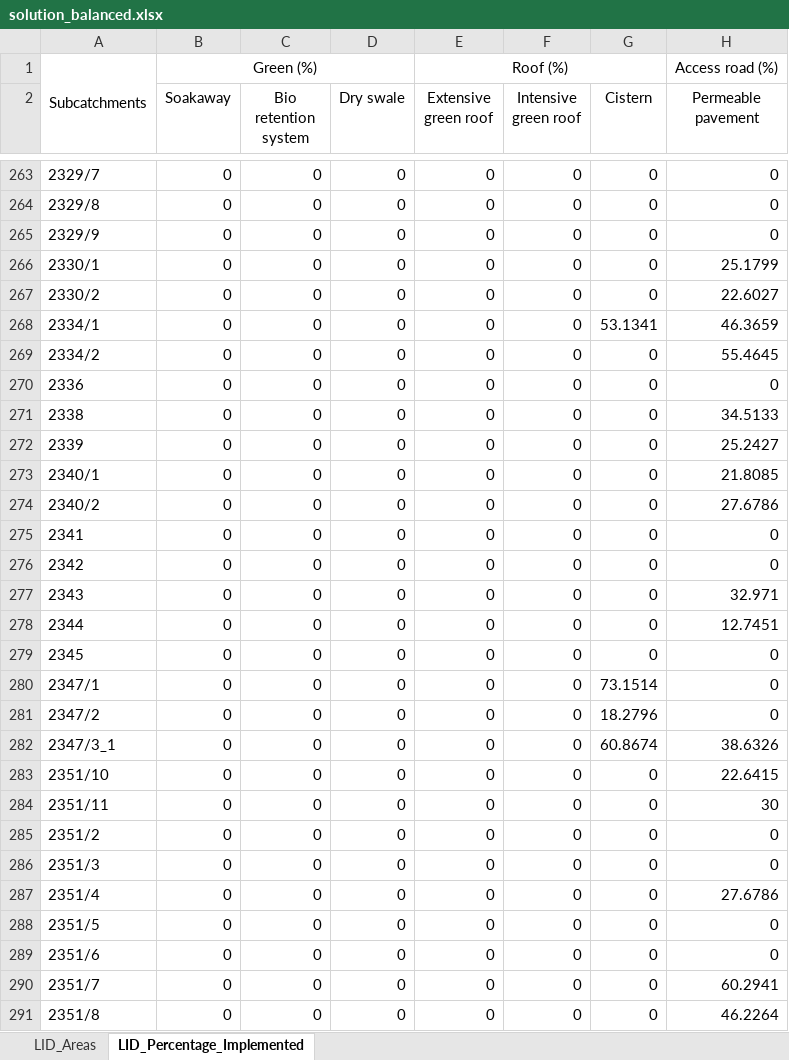
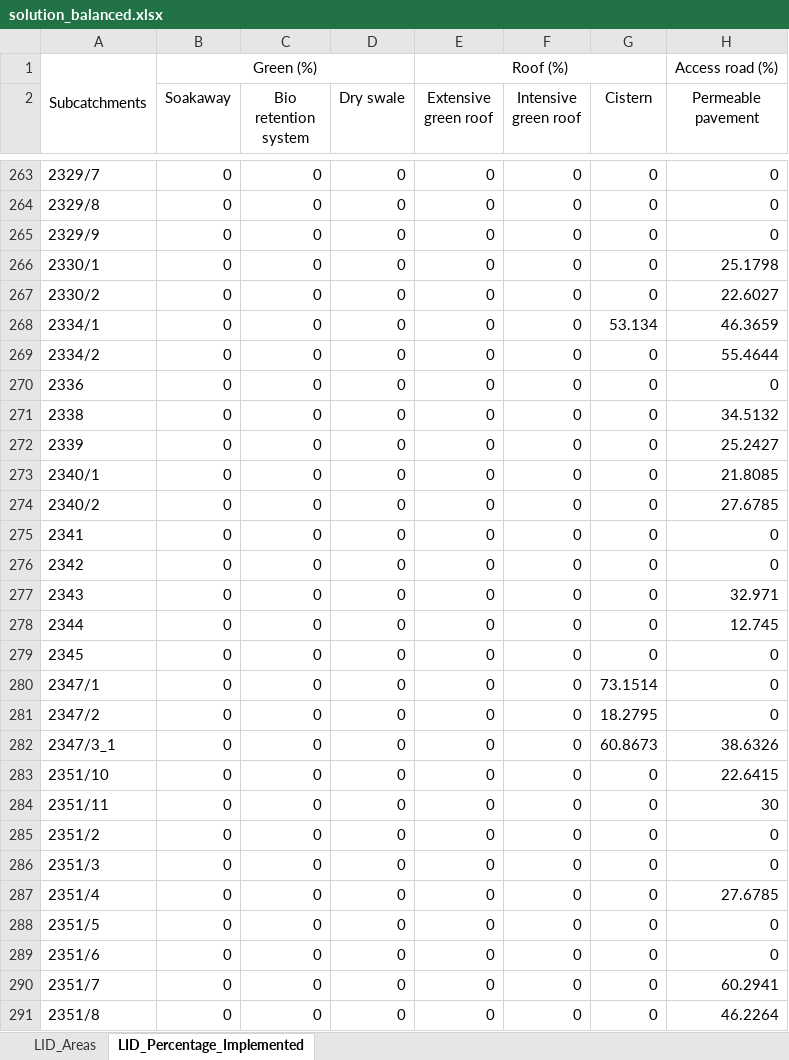
Before and after one commit to katharinaTe/NBS-Combat2, an Excel workbook: results_combat/solution_balanced.xlsx, sheet LID_Percentage_Implemented, drawn as a sheet; only a part is shown, gaps mark what is left out; values as stored, in another font and other column widths than the file's, no borders; the diff covers the shown part only; the diff names each change by its address in the sheet, - before the commit and + after, or states it on an @@ line.

```diff
--- a/results_combat/solution_balanced.xlsx (sheet LID_Percentage_Implemented)
+++ b/results_combat/solution_balanced.xlsx (sheet LID_Percentage_Implemented)
-H266 (Permeable pavement): 25.1799
+H266 (Permeable pavement): 25.1798
-G268 (Cistern): 53.1341
+G268 (Cistern): 53.134
-H269 (Permeable pavement): 55.4645
+H269 (Permeable pavement): 55.4644
-H271 (Permeable pavement): 34.5133
+H271 (Permeable pavement): 34.5132
-H274 (Permeable pavement): 27.6786
+H274 (Permeable pavement): 27.6785
-H278 (Permeable pavement): 12.7451
+H278 (Permeable pavement): 12.745
-G281 (Cistern): 18.2796
+G281 (Cistern): 18.2795
-G282 (Cistern): 60.8674
+G282 (Cistern): 60.8673
-H287 (Permeable pavement): 27.6786
+H287 (Permeable pavement): 27.6785
```
Also changed, not shown: 167 edited cells elsewhere in this sheet, sheet LID_Areas, results_combat/solution_capture.xlsx, results_combat/solution_thrifty.xlsx, 5 other files.
